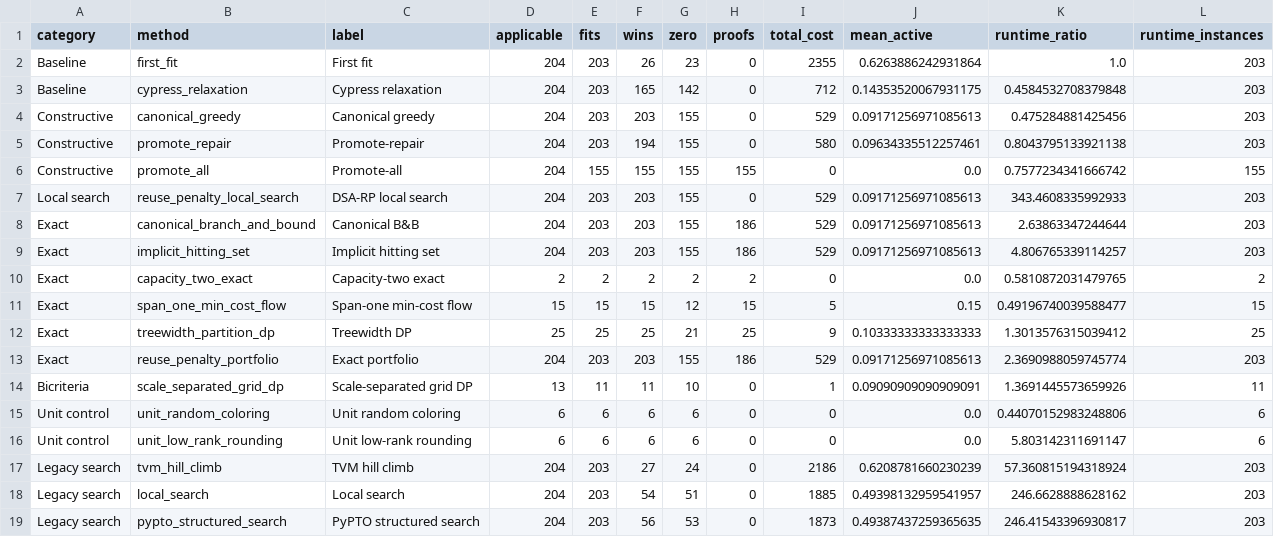
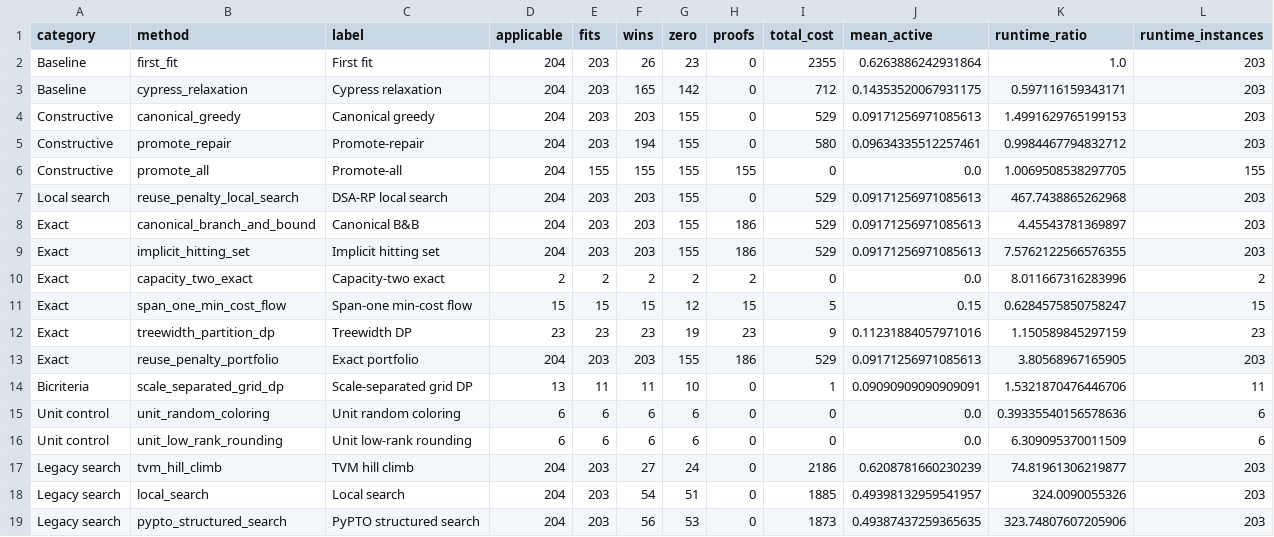
Before and after one commit to tonibohnlein/dsa-solver, a CSV file: benchmarks/results/dsa-rp-v1/algorithm-comparison.csv, drawn as a sheet.

```diff
--- a/benchmarks/results/dsa-rp-v1/algorithm-comparison.csv
+++ b/benchmarks/results/dsa-rp-v1/algorithm-comparison.csv
@@ -2,18 +2,18 @@ category,method,label,applicable,fits,wins,zero,proofs,total_cost,mean_active,ru
 Baseline,first_fit,First fit,204,203,26,23,0,2355,0.6263886242931864,1.0,203
-Baseline,cypress_relaxation,Cypress relaxation,204,203,165,142,0,712,0.14353520067931175,0.4584532708379848,203
-Constructive,canonical_greedy,Canonical greedy,204,203,203,155,0,529,0.09171256971085613,0.475284881425456,203
-Constructive,promote_repair,Promote-repair,204,203,194,155,0,580,0.09634335512257461,0.8043795133921138,203
-Constructive,promote_all,Promote-all,204,155,155,155,155,0,0.0,0.7577234341666742,155
-Local search,reuse_penalty_local_search,DSA-RP local search,204,203,203,155,0,529,0.09171256971085613,343.4608335992933,203
-Exact,canonical_branch_and_bound,Canonical B&B,204,203,203,155,186,529,0.09171256971085613,2.63863347244644,203
-Exact,implicit_hitting_set,Implicit hitting set,204,203,203,155,186,529,0.09171256971085613,4.806765339114257,203
-Exact,capacity_two_exact,Capacity-two exact,2,2,2,2,2,0,0.0,0.5810872031479765,2
-Exact,span_one_min_cost_flow,Span-one min-cost flow,15,15,15,12,15,5,0.15,0.49196740039588477,15
-Exact,treewidth_partition_dp,Treewidth DP,25,25,25,21,25,9,0.10333333333333333,1.3013576315039412,25
-Exact,reuse_penalty_portfolio,Exact portfolio,204,203,203,155,186,529,0.09171256971085613,2.3690988059745774,203
-Bicriteria,scale_separated_grid_dp,Scale-separated grid DP,13,11,11,10,0,1,0.09090909090909091,1.3691445573659926,11
-Unit control,unit_random_coloring,Unit random coloring,6,6,6,6,0,0,0.0,0.44070152983248806,6
-Unit control,unit_low_rank_rounding,Unit low-rank rounding,6,6,6,6,0,0,0.0,5.803142311691147,6
-Legacy search,tvm_hill_climb,TVM hill climb,204,203,27,24,0,2186,0.6208781660230239,57.360815194318924,203
-Legacy search,local_search,Local search,204,203,54,51,0,1885,0.49398132959541957,246.6628888628162,203
-Legacy search,pypto_structured_search,PyPTO structured search,204,203,56,53,0,1873,0.49387437259365635,246.41543396930817,203
+Baseline,cypress_relaxation,Cypress relaxation,204,203,165,142,0,712,0.14353520067931175,0.597116159343171,203
+Constructive,canonical_greedy,Canonical greedy,204,203,203,155,0,529,0.09171256971085613,1.4991629765199153,203
+Constructive,promote_repair,Promote-repair,204,203,194,155,0,580,0.09634335512257461,0.9984467794832712,203
+Constructive,promote_all,Promote-all,204,155,155,155,155,0,0.0,1.0069508538297705,155
+Local search,reuse_penalty_local_search,DSA-RP local search,204,203,203,155,0,529,0.09171256971085613,467.7438865262968,203
+Exact,canonical_branch_and_bound,Canonical B&B,204,203,203,155,186,529,0.09171256971085613,4.45543781369897,203
+Exact,implicit_hitting_set,Implicit hitting set,204,203,203,155,186,529,0.09171256971085613,7.5762122566576355,203
+Exact,capacity_two_exact,Capacity-two exact,2,2,2,2,2,0,0.0,8.011667316283996,2
+Exact,span_one_min_cost_flow,Span-one min-cost flow,15,15,15,12,15,5,0.15,0.6284575850758247,15
+Exact,treewidth_partition_dp,Treewidth DP,23,23,23,19,23,9,0.11231884057971016,1.150589845297159,23
+Exact,reuse_penalty_portfolio,Exact portfolio,204,203,203,155,186,529,0.09171256971085613,3.80568967165905,203
+Bicriteria,scale_separated_grid_dp,Scale-separated grid DP,13,11,11,10,0,1,0.09090909090909091,1.5321870476446706,11
+Unit control,unit_random_coloring,Unit random coloring,6,6,6,6,0,0,0.0,0.39335540156578636,6
+Unit control,unit_low_rank_rounding,Unit low-rank rounding,6,6,6,6,0,0,0.0,6.309095370011509,6
+Legacy search,tvm_hill_climb,TVM hill climb,204,203,27,24,0,2186,0.6208781660230239,74.81961306219877,203
+Legacy search,local_search,Local search,204,203,54,51,0,1885,0.49398132959541957,324.0090055326,203
+Legacy search,pypto_structured_search,PyPTO structured search,204,203,56,53,0,1873,0.49387437259365635,323.74807607205906,203
```
Also changed, not shown: benchmarks/results/dsa-rp-v1/paired-objectives.csv, benchmarks/results/minimalloc-dsa-rp-v1/summary.csv, 6 other files.
